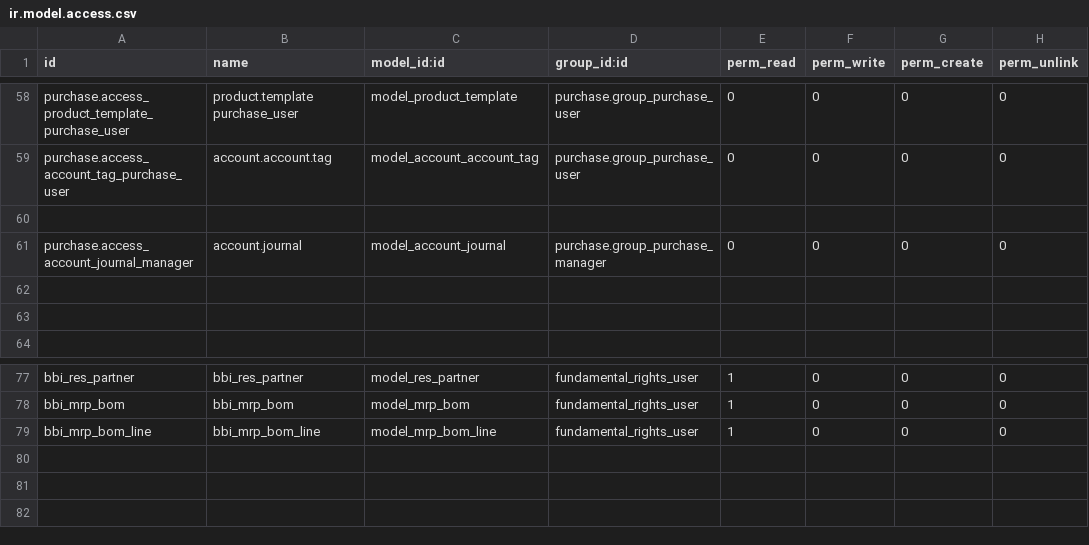
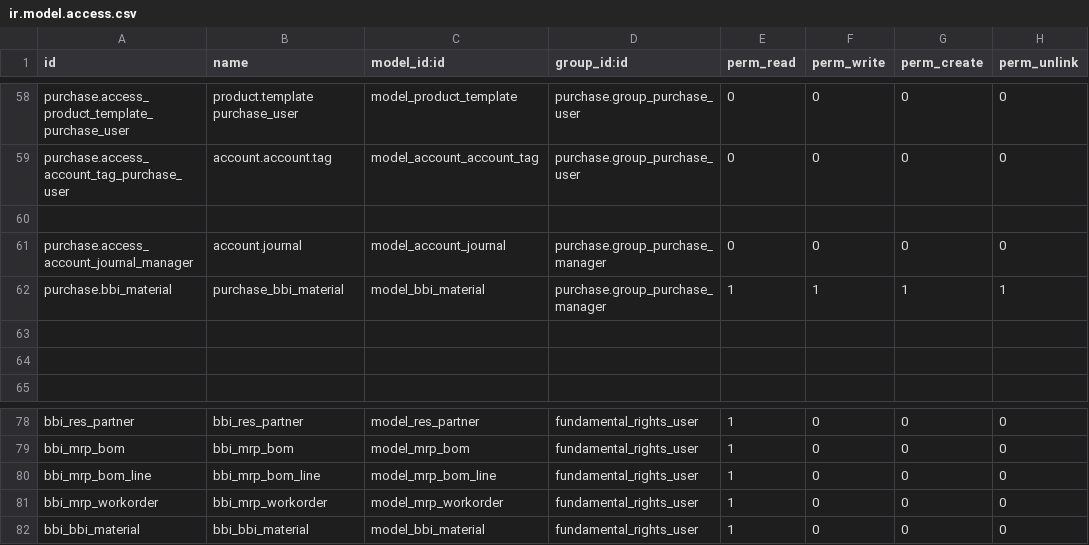
Before and after one commit to TiloKar/odooModSale, a CSV file: security/ir.model.access.csv, drawn as a sheet; only a part is shown, gaps mark what is left out; the diff names each change by its address in the sheet, - before the commit and + after, or states it on an @@ line.

```diff
--- a/security/ir.model.access.csv
+++ b/security/ir.model.access.csv
+row 62: purchase.bbi_material | purchase_bbi_material | model_bbi_material | purchase.group_purchase_manager | 1 | 1 | 1 | 1
+row 81: bbi_mrp_workorder | bbi_mrp_workorder | model_mrp_workorder | fundamental_rights_user | 1 | 0 | 0 | 0
+row 82: bbi_bbi_material | bbi_bbi_material | model_bbi_material | fundamental_rights_user | 1 | 0 | 0 | 0
```
Also changed, not shown: 3 other files.
